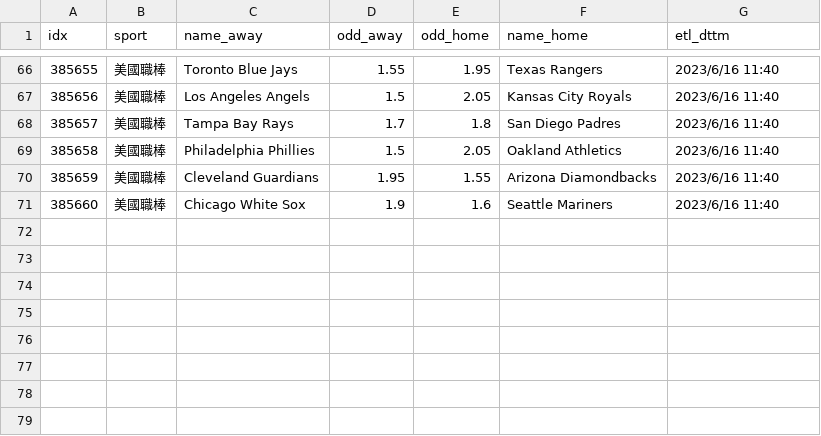
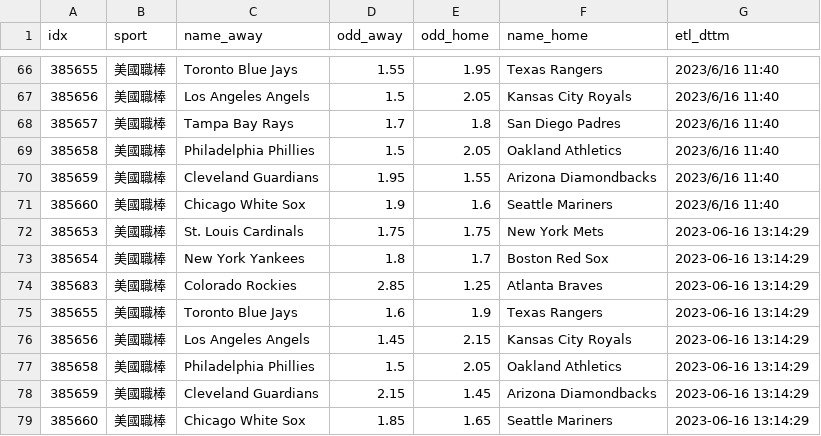
Before and after one commit to achilles0926/tw_sport_lottery, a CSV file: twsl_baseball_odds_backup.csv, drawn as a sheet; only a part is shown, gaps mark what is left out; the diff names each change by its address in the sheet, - before the commit and + after, or states it on an @@ line.

```diff
--- a/twsl_baseball_odds_backup.csv
+++ b/twsl_baseball_odds_backup.csv
+row 72: 385653 | 美國職棒 | St. Louis Cardinals | 1.75 | 1.75 | New York Mets | 2023-06-16 13:14:29
+row 73: 385654 | 美國職棒 | New York Yankees | 1.8 | 1.7 | Boston Red Sox | 2023-06-16 13:14:29
+row 74: 385683 | 美國職棒 | Colorado Rockies | 2.85 | 1.25 | Atlanta Braves | 2023-06-16 13:14:29
+row 75: 385655 | 美國職棒 | Toronto Blue Jays | 1.6 | 1.9 | Texas Rangers | 2023-06-16 13:14:29
+row 76: 385656 | 美國職棒 | Los Angeles Angels | 1.45 | 2.15 | Kansas City Royals | 2023-06-16 13:14:29
+row 77: 385658 | 美國職棒 | Philadelphia Phillies | 1.5 | 2.05 | Oakland Athletics | 2023-06-16 13:14:29
+row 78: 385659 | 美國職棒 | Cleveland Guardians | 2.15 | 1.45 | Arizona Diamondbacks | 2023-06-16 13:14:29
+row 79: 385660 | 美國職棒 | Chicago White Sox | 1.85 | 1.65 | Seattle Mariners | 2023-06-16 13:14:29
```
Also changed, not shown: twsl_baseball_odds_base.csv, twsl_baseball_odds_new.csv.
